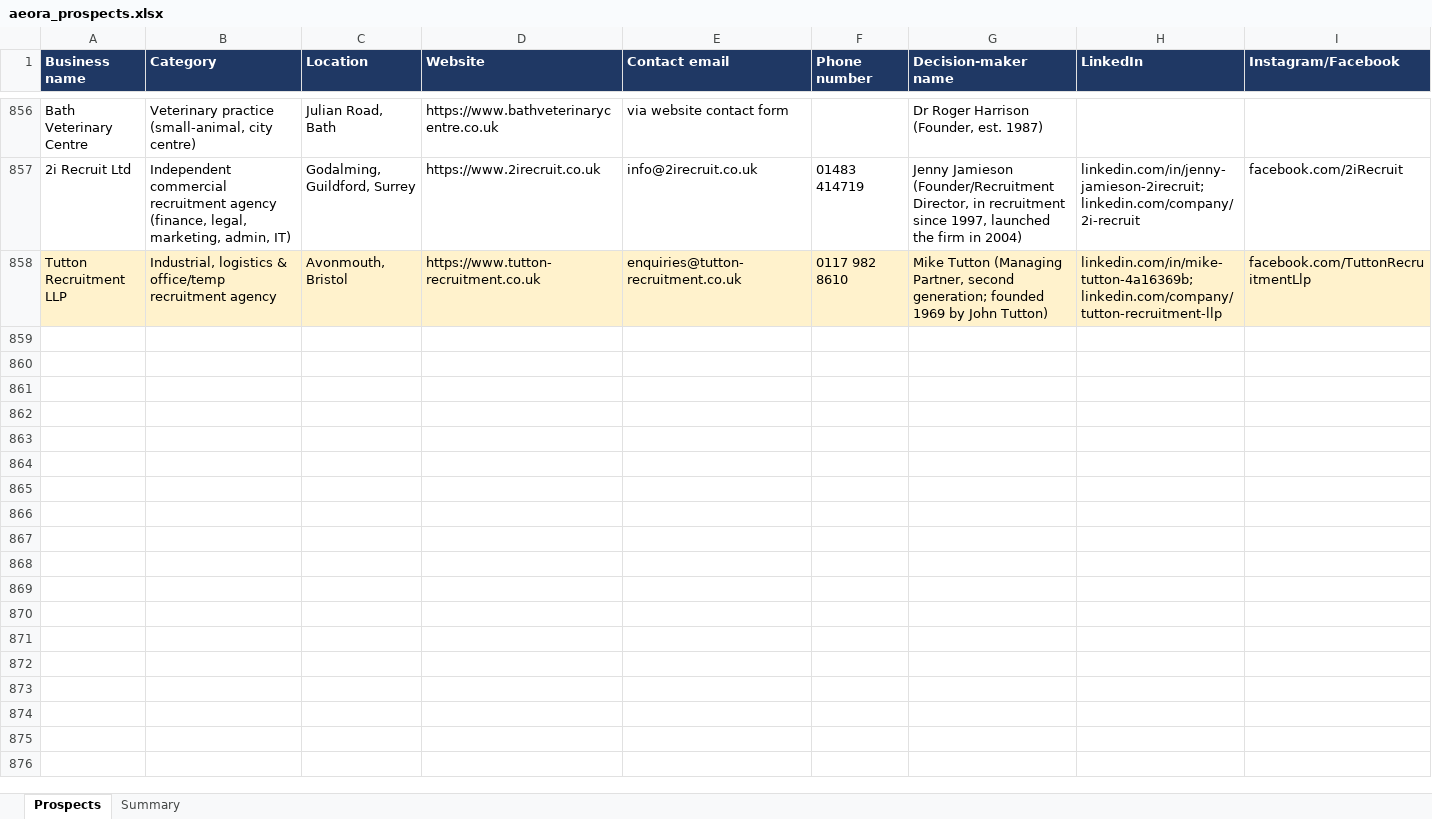
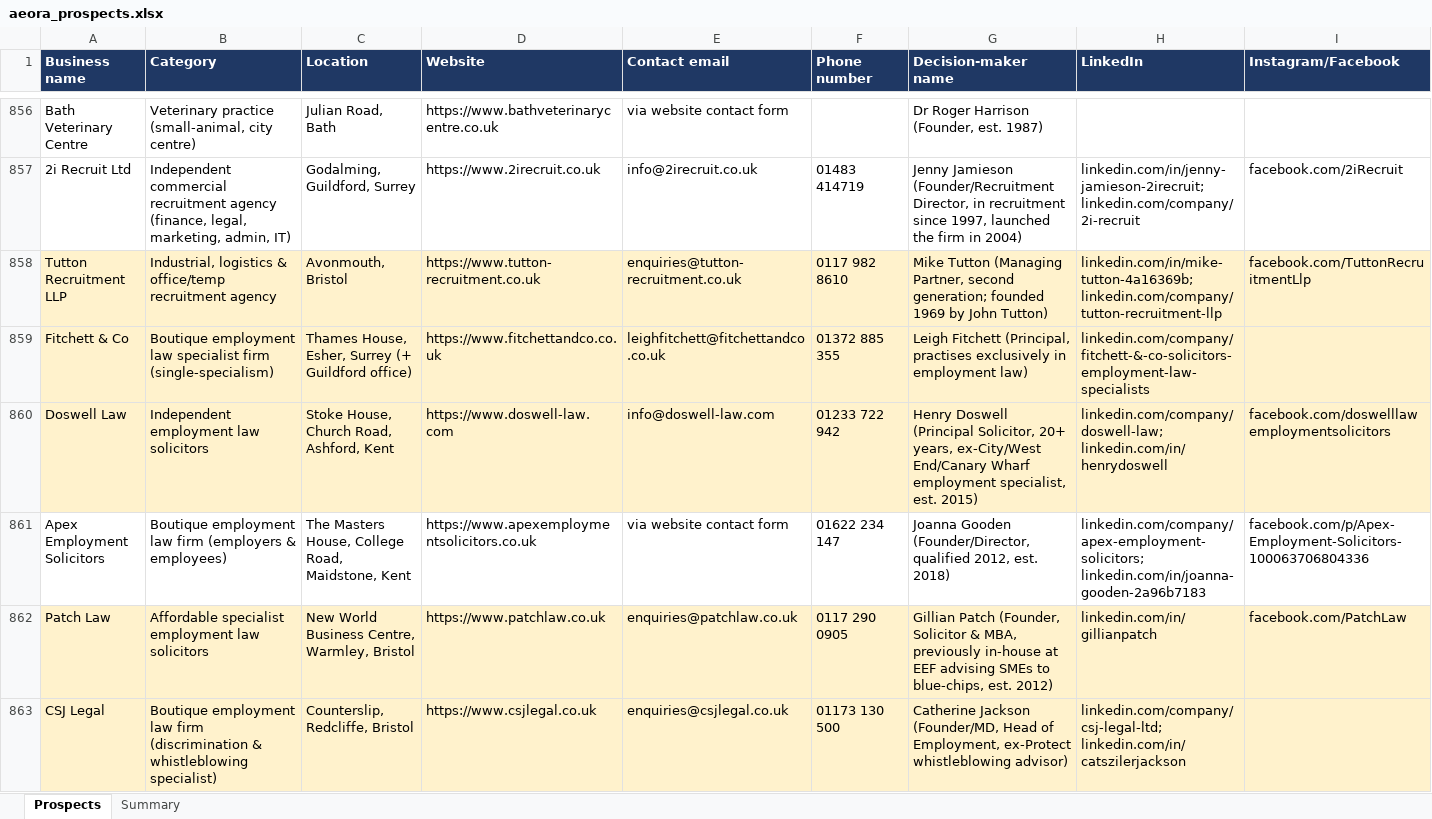
Before and after one commit to houghtonstudioco-afk/Houghton-property-partners, an Excel workbook: prospects/aeora_prospects.xlsx, sheet Prospects, drawn as a sheet; only a part is shown, gaps mark what is left out; values as stored, in another font and other column widths than the file's, no borders; rows hold the shown columns only; the diff covers the shown part only; the diff names each change by its address in the sheet, - before the commit and + after, or states it on an @@ line.

```diff
--- a/prospects/aeora_prospects.xlsx (sheet Prospects)
+++ b/prospects/aeora_prospects.xlsx (sheet Prospects)
+row 859: Fitchett & Co | Boutique employment law specialist firm (single-specialism) | Thames House, Esher, Surrey (+ Guildford office) | https://www.fitchettandco.co.uk | leighfitchett@fitchettandco.co.uk | 01372 885 355 | Leigh Fitchett (Principal, practises exclusively in employment law) | linkedin.com/company/fitchett-&-co-solicitors-employment-law-specialists
+row 860: Doswell Law | Independent employment law solicitors | Stoke House, Church Road, Ashford, Kent | https://www.doswell-law.com | info@doswell-law.com | 01233 722 942 | Henry Doswell (Principal Solicitor, 20+ years, ex-City/West End/Canary Wharf employment specialist, est. 2015) | linkedin.com/company/doswell-law; linkedin.com/in/henrydoswell | facebook.com/doswelllawemploymentsolicitors
+row 861: Apex Employment Solicitors | Boutique employment law firm (employers & employees) | The Masters House, College Road, Maidstone, Kent | https://www.apexemploymentsolicitors.co.uk | via website contact form | 01622 234 147 | Joanna Gooden (Founder/Director, qualified 2012, est. 2018) | linkedin.com/company/apex-employment-solicitors; linkedin.com/in/joanna-gooden-2a96b7183 | facebook.com/p/Apex-Employment-Solicitors-100063706804336
+row 862: Patch Law | Affordable specialist employment law solicitors | New World Business Centre, Warmley, Bristol | https://www.patchlaw.co.uk | enquiries@patchlaw.co.uk | 0117 290 0905 | Gillian Patch (Founder, Solicitor & MBA, previously in-house at EEF advising SMEs to blue-chips, est. 2012) | linkedin.com/in/gillianpatch | facebook.com/PatchLaw
+row 863: CSJ Legal | Boutique employment law firm (discrimination & whistleblowing specialist) | Counterslip, Redcliffe, Bristol | https://www.csjlegal.co.uk | enquiries@csjlegal.co.uk | 01173 130 500 | Catherine Jackson (Founder/MD, Head of Employment, ex-Protect whistleblowing advisor) | linkedin.com/company/csj-legal-ltd; linkedin.com/in/catszilerjackson
```
Also changed, not shown: 17 added rows elsewhere in this sheet, sheet Summary, 2 other files.
